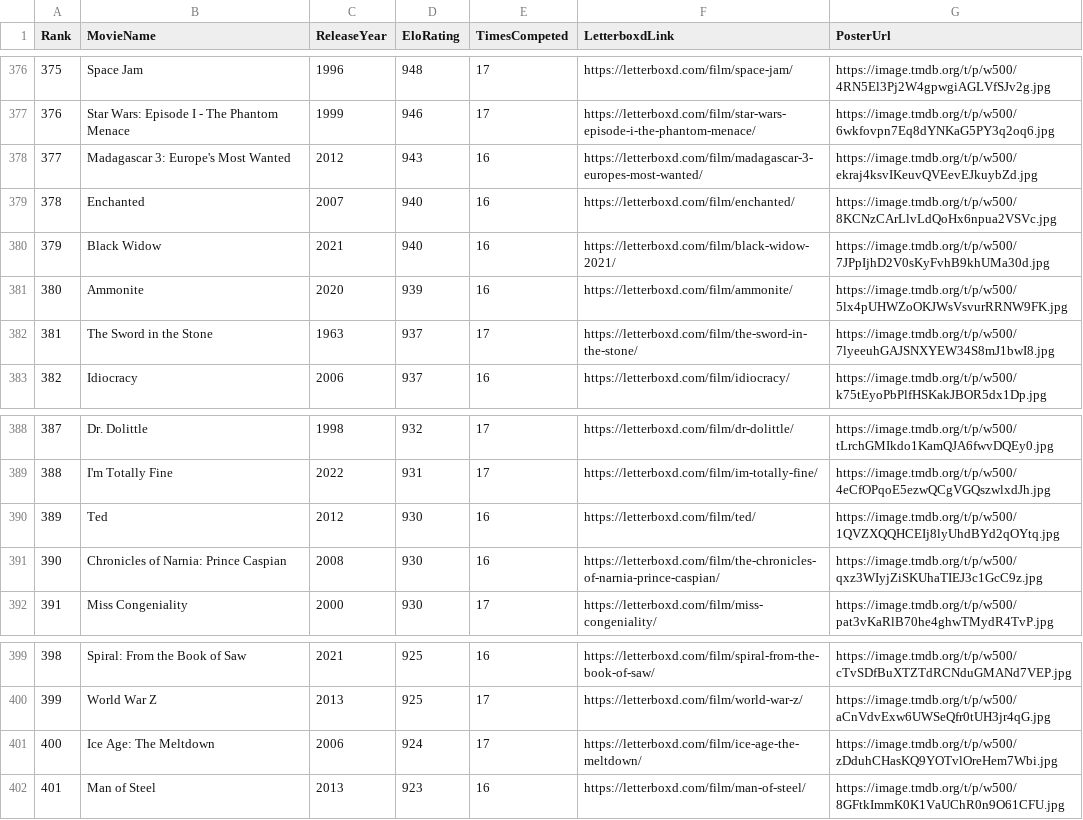
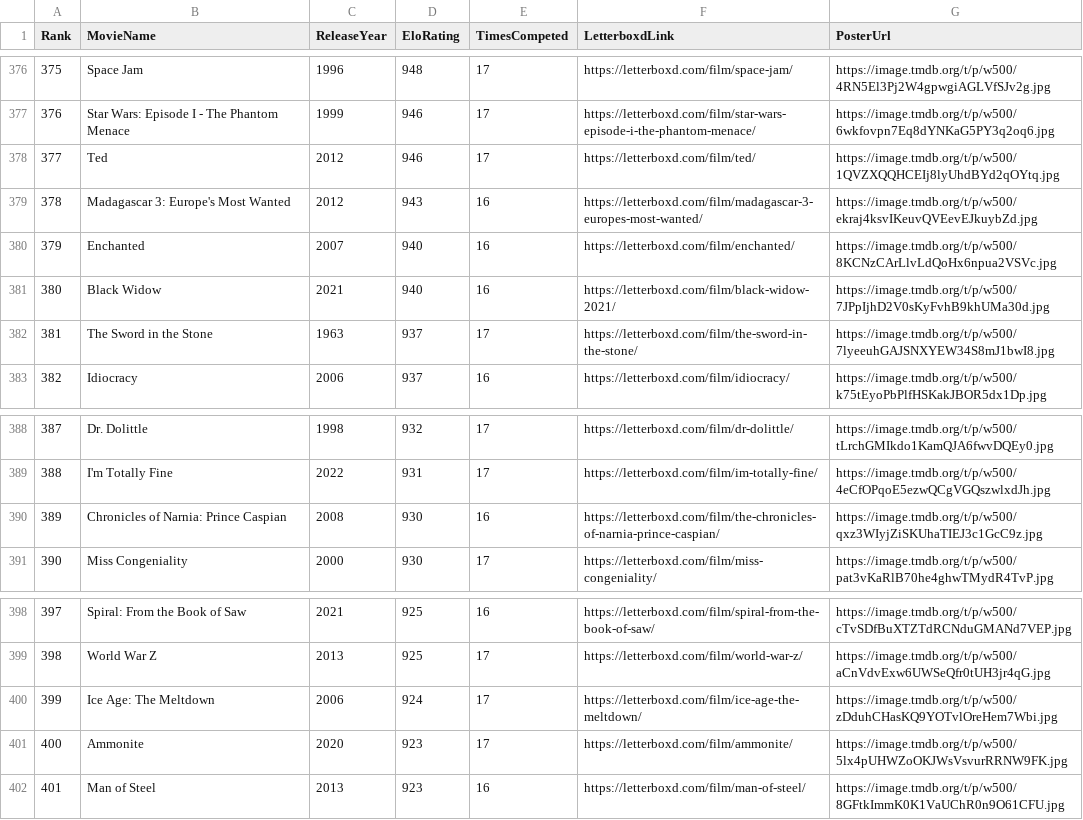
Before and after one commit to TheEverythingologist/MovieRankings, a CSV file: data/database.csv, drawn as a sheet; only a part is shown, gaps mark what is left out; removed rows and columns are numbered as before the commit, all else as after; the diff names each change by its address in the sheet, - before the commit and + after, or states it on an @@ line.

Commit message:
Update rankings: Ted beat Ammonite

```diff
--- a/data/database.csv
+++ b/data/database.csv
+row 378: 377 | Ted | 2012 | 946 | 17 | https://letterboxd.com/film/ted/ | https://image.tmdb.org/t/p/w500/1QVZXQQHCEIj8lyUhdBYd2qOYtq.jpg
@@ column A (Rank) renumbered between rows 379 and 400 @@
-row 381: 380 | Ammonite | 2020 | 939 | 16 | https://letterboxd.com/film/ammonite/ | https://image.tmdb.org/t/p/w500/5lx4pUHWZoOKJWsVsvurRRNW9FK.jpg
-row 390: 389 | Ted | 2012 | 930 | 16 | https://letterboxd.com/film/ted/ | https://image.tmdb.org/t/p/w500/1QVZXQQHCEIj8lyUhdBYd2qOYtq.jpg
+row 401: 400 | Ammonite | 2020 | 923 | 17 | https://letterboxd.com/film/ammonite/ | https://image.tmdb.org/t/p/w500/5lx4pUHWZoOKJWsVsvurRRNW9FK.jpg
```
